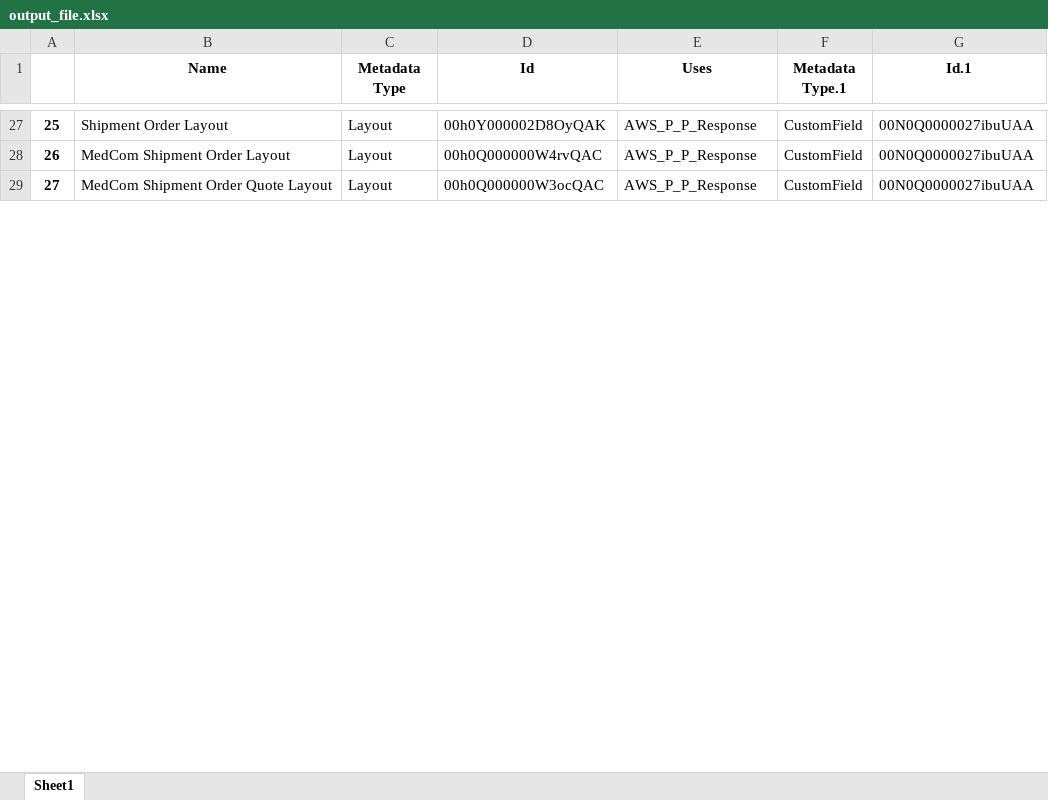
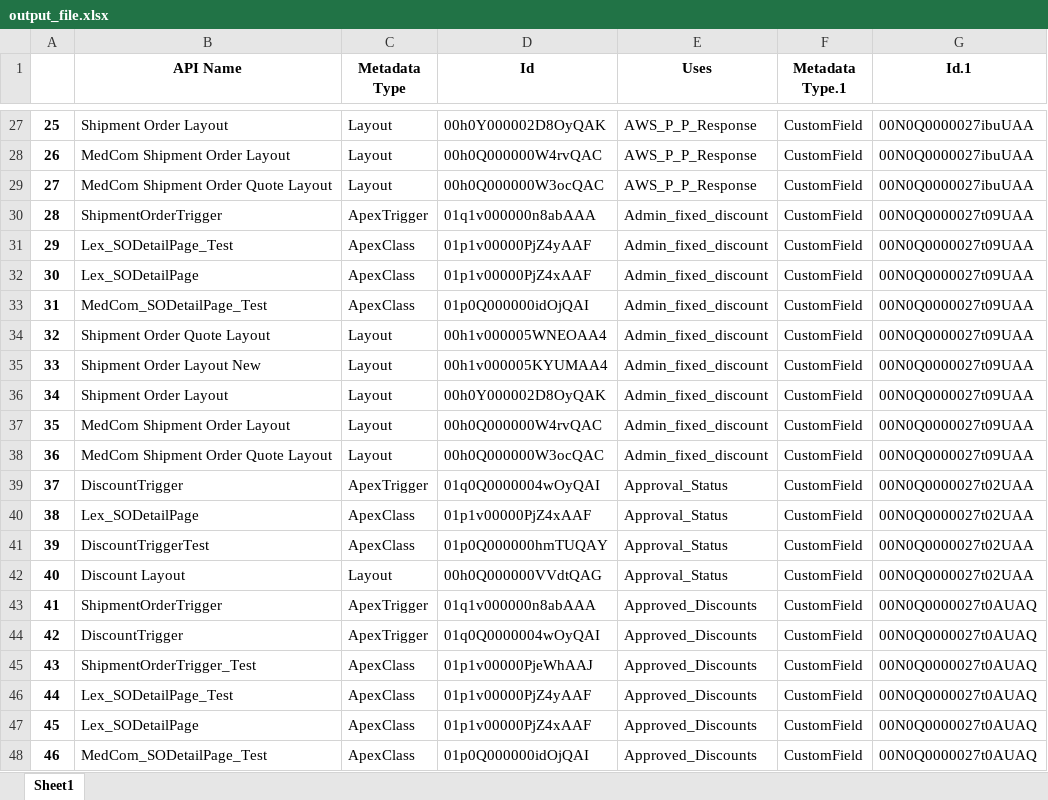
Before and after one commit to Nirav-TecEX/BulkUpdates-Johan, an Excel workbook: output_file.xlsx, sheet Sheet1, drawn as a sheet; only a part is shown, gaps mark what is left out; values as stored, in another font and other column widths than the file's, no borders; the diff covers the shown part only; the diff names each change by its address in the sheet, - before the commit and + after, or states it on an @@ line.

Commit message:
changed the newman command to download the response, then load and parse the data

```diff
--- a/output_file.xlsx (sheet Sheet1)
+++ b/output_file.xlsx (sheet Sheet1)
-B1: Name
+B1: API Name
+row 30: 28 | ShipmentOrderTrigger | ApexTrigger | 01q1v000000n8abAAA | Admin_fixed_discount | CustomField | 00N0Q0000027t09UAA
+row 31: 29 | Lex_SODetailPage_Test | ApexClass | 01p1v00000PjZ4yAAF | Admin_fixed_discount | CustomField | 00N0Q0000027t09UAA
+row 32: 30 | Lex_SODetailPage | ApexClass | 01p1v00000PjZ4xAAF | Admin_fixed_discount | CustomField | 00N0Q0000027t09UAA
+row 33: 31 | MedCom_SODetailPage_Test | ApexClass | 01p0Q000000idOjQAI | Admin_fixed_discount | CustomField | 00N0Q0000027t09UAA
+row 34: 32 | Shipment Order Quote Layout | Layout | 00h1v000005WNEOAA4 | Admin_fixed_discount | CustomField | 00N0Q0000027t09UAA
+row 35: 33 | Shipment Order Layout New | Layout | 00h1v000005KYUMAA4 | Admin_fixed_discount | CustomField | 00N0Q0000027t09UAA
+row 36: 34 | Shipment Order Layout | Layout | 00h0Y000002D8OyQAK | Admin_fixed_discount | CustomField | 00N0Q0000027t09UAA
+row 37: 35 | MedCom Shipment Order Layout | Layout | 00h0Q000000W4rvQAC | Admin_fixed_discount | CustomField | 00N0Q0000027t09UAA
+row 38: 36 | MedCom Shipment Order Quote Layout | Layout | 00h0Q000000W3ocQAC | Admin_fixed_discount | CustomField | 00N0Q0000027t09UAA
+row 39: 37 | DiscountTrigger | ApexTrigger | 01q0Q0000004wOyQAI | Approval_Status | CustomField | 00N0Q0000027t02UAA
+row 40: 38 | Lex_SODetailPage | ApexClass | 01p1v00000PjZ4xAAF | Approval_Status | CustomField | 00N0Q0000027t02UAA
+row 41: 39 | DiscountTriggerTest | ApexClass | 01p0Q000000hmTUQAY | Approval_Status | CustomField | 00N0Q0000027t02UAA
+row 42: 40 | Discount Layout | Layout | 00h0Q000000VVdtQAG | Approval_Status | CustomField | 00N0Q0000027t02UAA
+row 43: 41 | ShipmentOrderTrigger | ApexTrigger | 01q1v000000n8abAAA | Approved_Discounts | CustomField | 00N0Q0000027t0AUAQ
+row 44: 42 | DiscountTrigger | ApexTrigger | 01q0Q0000004wOyQAI | Approved_Discounts | CustomField | 00N0Q0000027t0AUAQ
+row 45: 43 | ShipmentOrderTrigger_Test | ApexClass | 01p1v00000PjeWhAAJ | Approved_Discounts | CustomField | 00N0Q0000027t0AUAQ
+row 46: 44 | Lex_SODetailPage_Test | ApexClass | 01p1v00000PjZ4yAAF | Approved_Discounts | CustomField | 00N0Q0000027t0AUAQ
+row 47: 45 | Lex_SODetailPage | ApexClass | 01p1v00000PjZ4xAAF | Approved_Discounts | CustomField | 00N0Q0000027t0AUAQ
+row 48: 46 | MedCom_SODetailPage_Test | ApexClass | 01p0Q000000idOjQAI | Approved_Discounts | CustomField | 00N0Q0000027t0AUAQ
```
Also changed, not shown: 128 added rows and row numbers in column A elsewhere in this sheet, 7 other files.
